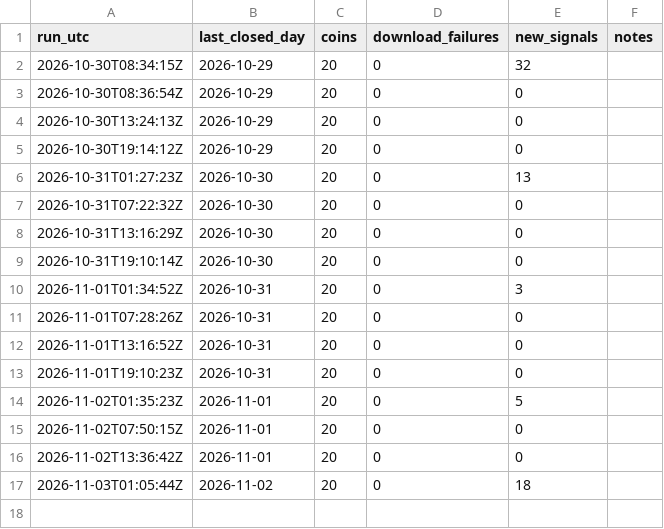
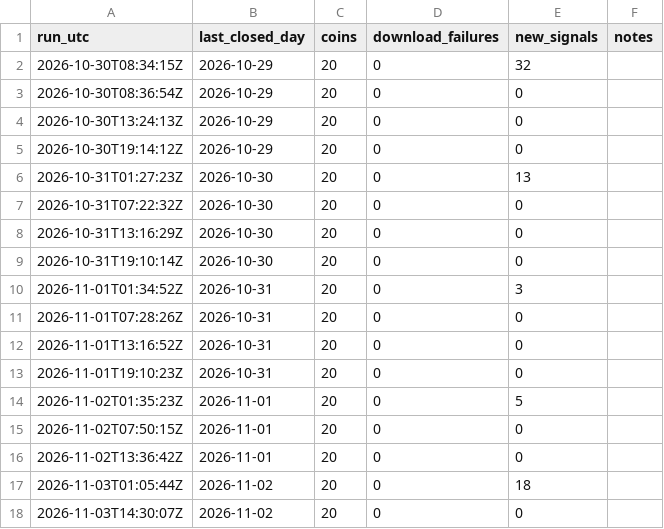
Before and after one commit to gabririv88/20261030-crypto-trend-tracker, a CSV file: data/runs.csv, drawn as a sheet; the diff names each change by its address in the sheet, - before the commit and + after, or states it on an @@ line.

```diff
--- a/data/runs.csv
+++ b/data/runs.csv
+row 18: 2026-11-03T14:30:07Z | 2026-11-02 | 20 | 0 | 0
```
Also changed, not shown: 2 other files.
